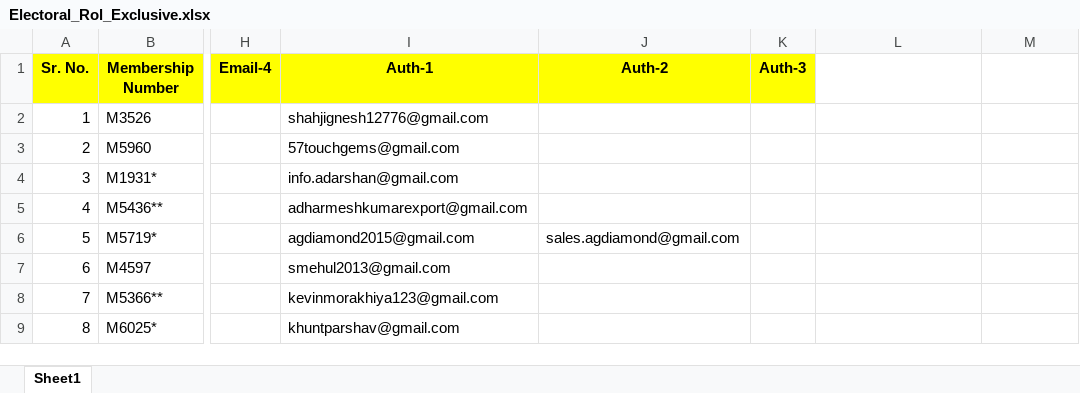
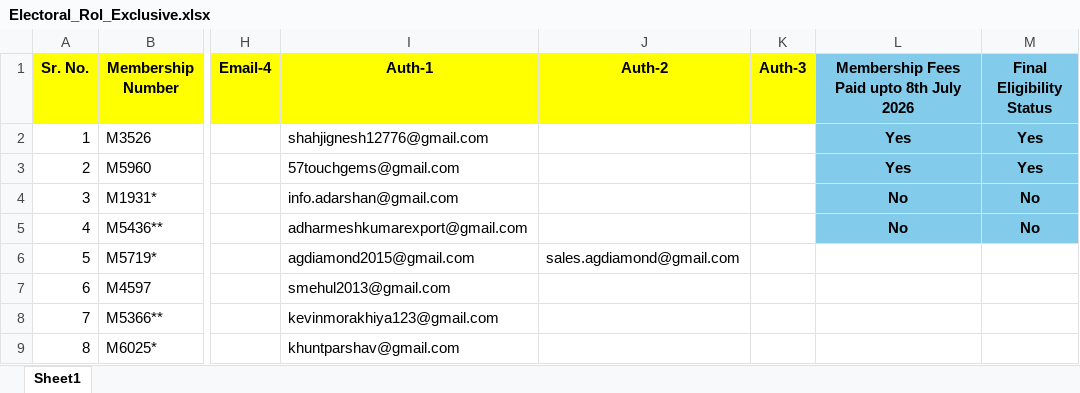
Before and after one commit to yashsri-28/BDBVotingKYC, an Excel workbook: bdb_backend/data/Electoral_Rol_Exclusive.xlsx, sheet Sheet1, drawn as a sheet; only a part is shown, gaps mark what is left out; values as stored, in another font and other column widths than the file's, no borders; the diff names each change by its address in the sheet, - before the commit and + after, or states it on an @@ line.

```diff
--- a/bdb_backend/data/Electoral_Rol_Exclusive.xlsx (sheet Sheet1)
+++ b/bdb_backend/data/Electoral_Rol_Exclusive.xlsx (sheet Sheet1)
-L1: (empty)
+L1: Membership Fees Paid upto 8th July 2026
-L1:M5 fill: none
+L1:M5 fill: #83CBEB
-M1: (empty)
+M1: Final Eligibility Status
-L2:L3: (empty)
+L2:L3: Yes
-M2:M3 (Final Eligibility Status): (empty)
+M2:M3 (Final Eligibility Status): Yes
-L4:L5: (empty)
+L4:L5: No
-M4:M5 (Final Eligibility Status): (empty)
+M4:M5 (Final Eligibility Status): No
```
Also changed, not shown: 1 other file.
